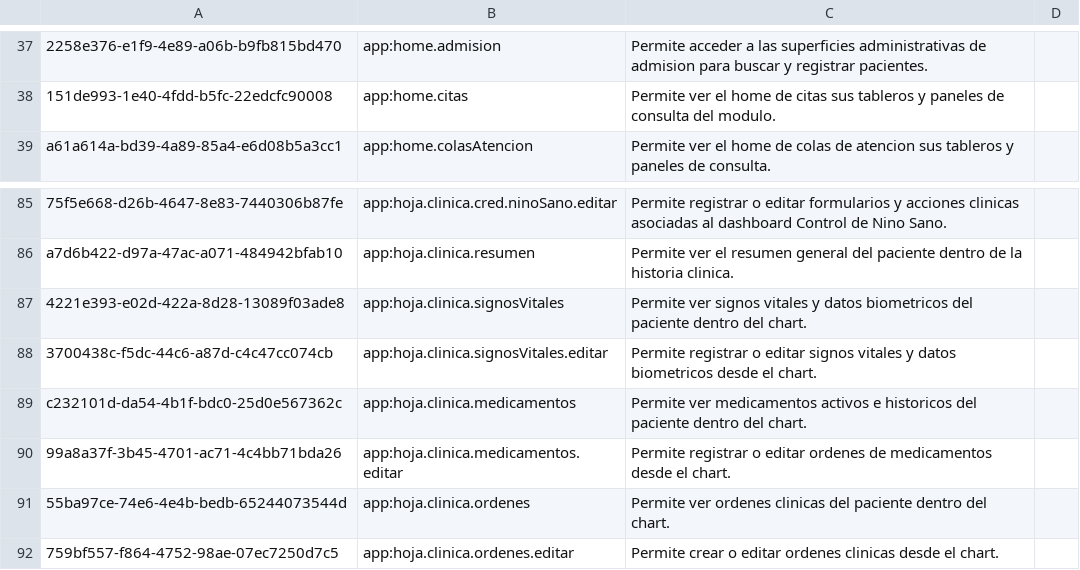
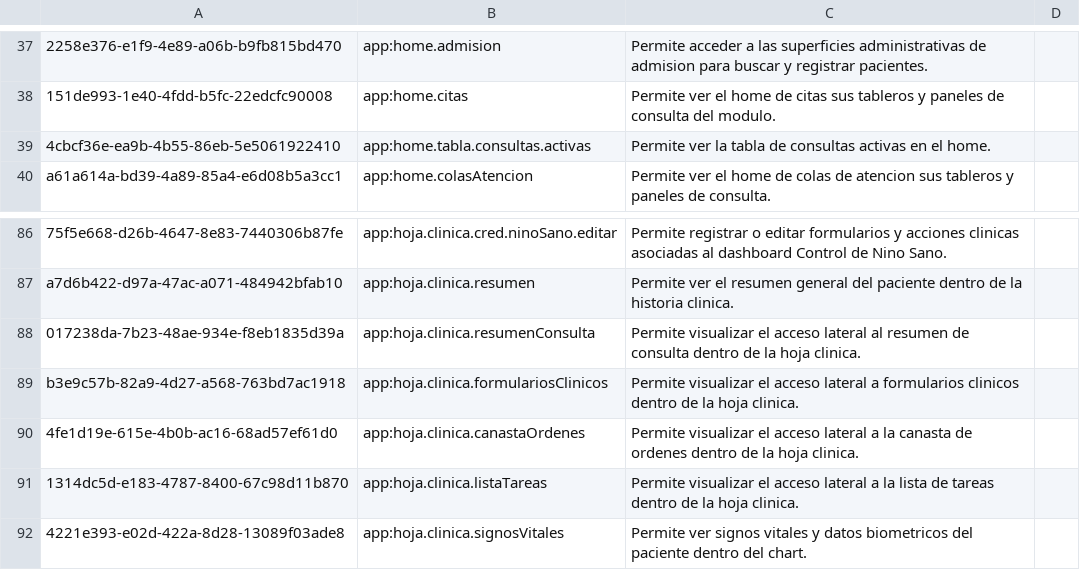
Before and after one commit to PROYECTO-SANTACLOTILDE/sihsalus-content-referenceapplication, a CSV file: configuration/backend_configuration/privileges/privileges_core-demo.csv, drawn as a sheet; only a part is shown, gaps mark what is left out; the shorter side is filled out with more unchanged rows; the diff names each change by its address in the sheet, - before the commit and + after, or states it on an @@ line.

Commit message:
feat: add new privileges for active consultations and clinical forms access

```diff
--- a/configuration/backend_configuration/privileges/privileges_core-demo.csv
+++ b/configuration/backend_configuration/privileges/privileges_core-demo.csv
+row 39: 4cbcf36e-ea9b-4b55-86eb-5e5061922410 | app:home.tabla.consultas.activas | Permite ver la tabla de consultas activas en el home.
+row 88: 017238da-7b23-48ae-934e-f8eb1835d39a | app:hoja.clinica.resumenConsulta | Permite visualizar el acceso lateral al resumen de consulta dentro de la hoja clinica.
+row 89: b3e9c57b-82a9-4d27-a568-763bd7ac1918 | app:hoja.clinica.formulariosClinicos | Permite visualizar el acceso lateral a formularios clinicos dentro de la hoja clinica.
+row 90: 4fe1d19e-615e-4b0b-ac16-68ad57ef61d0 | app:hoja.clinica.canastaOrdenes | Permite visualizar el acceso lateral a la canasta de ordenes dentro de la hoja clinica.
+row 91: 1314dc5d-e183-4787-8400-67c98d11b870 | app:hoja.clinica.listaTareas | Permite visualizar el acceso lateral a la lista de tareas dentro de la hoja clinica.
```
